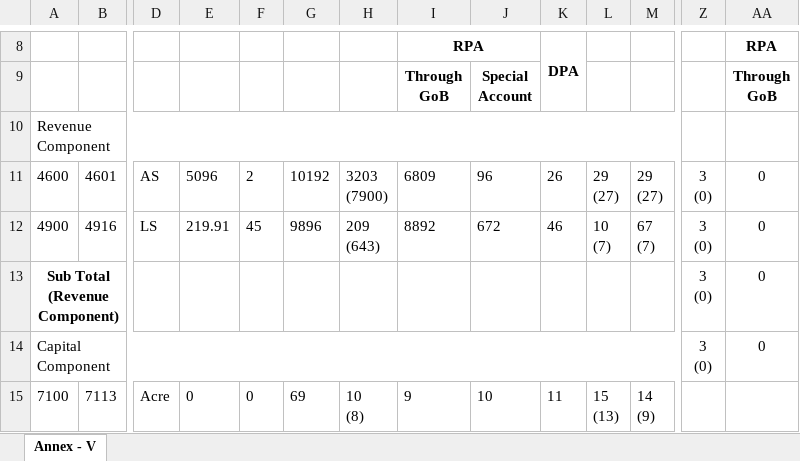
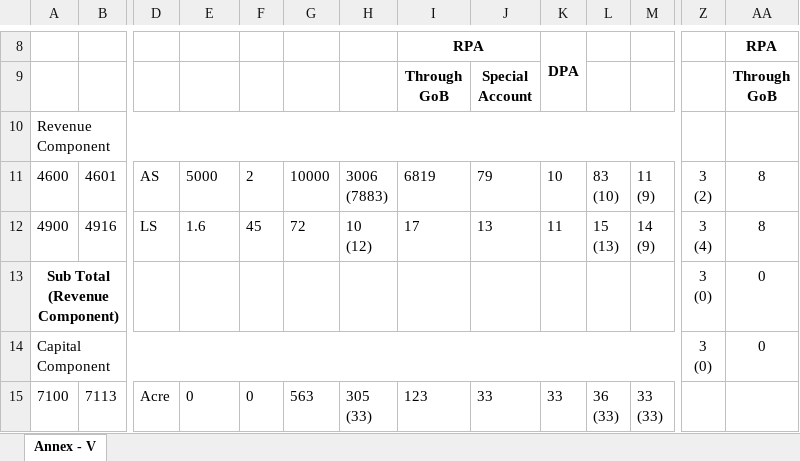
Before and after one commit to junayeed/pps2, an Excel workbook: files/Annex-V.xlsx, sheet Annex - V, drawn as a sheet; only a part is shown, gaps mark what is left out; values as stored, in another font and other column widths than the file's, no borders; ↵ is a line break in a cell; the diff covers the shown part only; the diff names each change by its address in the sheet, - before the commit and + after, or states it on an @@ line.

```diff
--- a/files/Annex-V.xlsx (sheet Annex - V)
+++ b/files/Annex-V.xlsx (sheet Annex - V)
-E11: 5096
+E11: 5000
-G11: 10192
+G11: 10000
-H11: 3203 ↵ (7900)
+H11: 3006 ↵ (7883)
-I11: 6809
+I11: 6819
-J11: 96
+J11: 79
-K11: 26
+K11: 10
-L11: 29 ↵ (27)
+L11: 83 ↵ (10)
-M11: 29 ↵ (27)
+M11: 11 ↵ (9)
-Z11: 3 ↵ (0)
+Z11: 3 ↵ (2)
-AA11:AA12: 0
+AA11:AA12: 8
-E12: 219.91
+E12: 1.6
-G12: 9896
+G12: 72
-H12: 209 ↵ (643)
+H12: 10 ↵ (12)
-I12: 8892
+I12: 17
-J12: 672
+J12: 13
-K12: 46
+K12: 11
-L12: 10 ↵ (7)
+L12: 15 ↵ (13)
-M12: 67 ↵ (7)
+M12: 14 ↵ (9)
-Z12: 3 ↵ (0)
+Z12: 3 ↵ (4)
-G15: 69
+G15: 563
-H15: 10 ↵ (8)
+H15: 305 ↵ (33)
-I15: 9
+I15: 123
-J15: 10
+J15: 33
-K15: 11
+K15: 33
-L15: 15 ↵ (13)
+L15: 36 ↵ (33)
-M15: 14 ↵ (9)
+M15: 33 ↵ (33)
```
Also changed, not shown: 7 edited cells elsewhere in this sheet, 5 other files.
